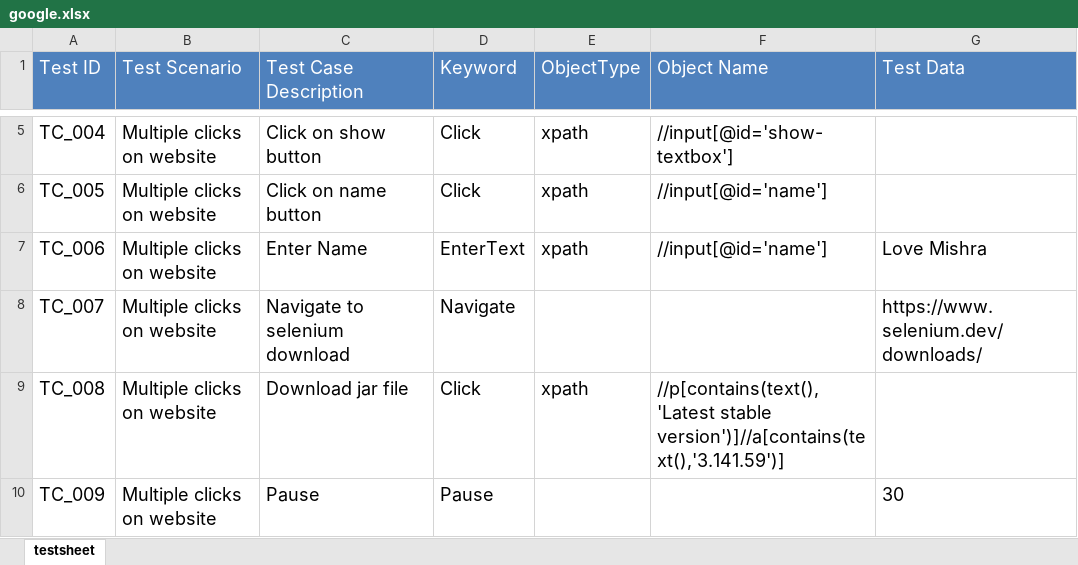
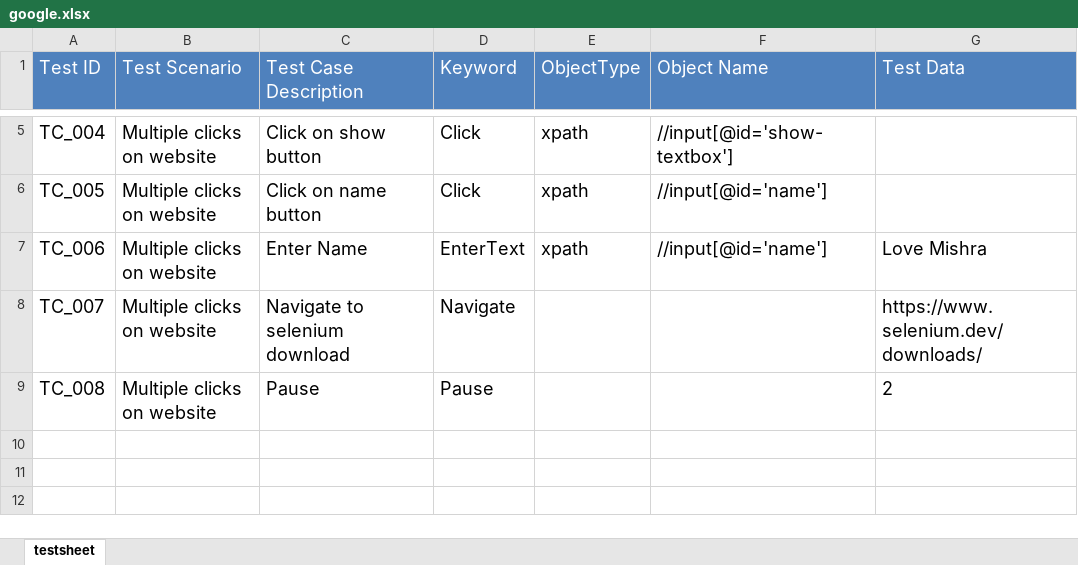
Before and after one commit to lovemishrahdr/hybridFramework, an Excel workbook: datafiles/google.xlsx, sheet testsheet, drawn as a sheet; only a part is shown, gaps mark what is left out; values as stored, in another font and other column widths than the file's, no borders; the diff names each change by its address in the sheet, - before the commit and + after, or states it on an @@ line.

```diff
--- a/datafiles/google.xlsx (sheet testsheet)
+++ b/datafiles/google.xlsx (sheet testsheet)
-C9 (Test Case Description): Download jar file
+C9 (Test Case Description): Pause
-D9 (Keyword): Click
+D9 (Keyword): Pause
-E9 (ObjectType): xpath
+E9 (ObjectType): (empty)
-F9 (Object Name): //p[contains(text(),'Latest stable version')]//a[contains(text(),'3.141.59')]
+F9 (Object Name): (empty)
-G9 (Test Data): (empty)
+G9 (Test Data): 2
-row 10: TC_009 | Multiple clicks on website | Pause | Pause |  |  | 30
```
Also changed, not shown: 2 other files.
